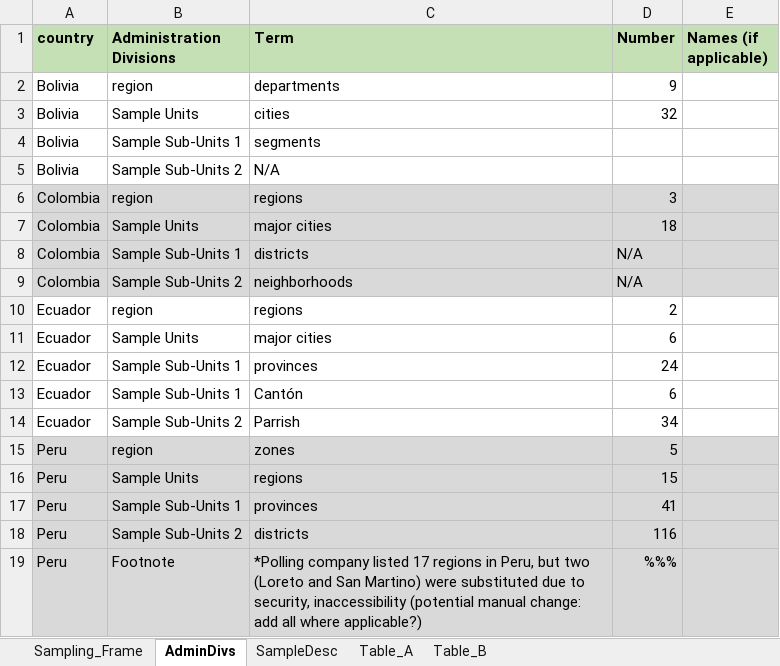
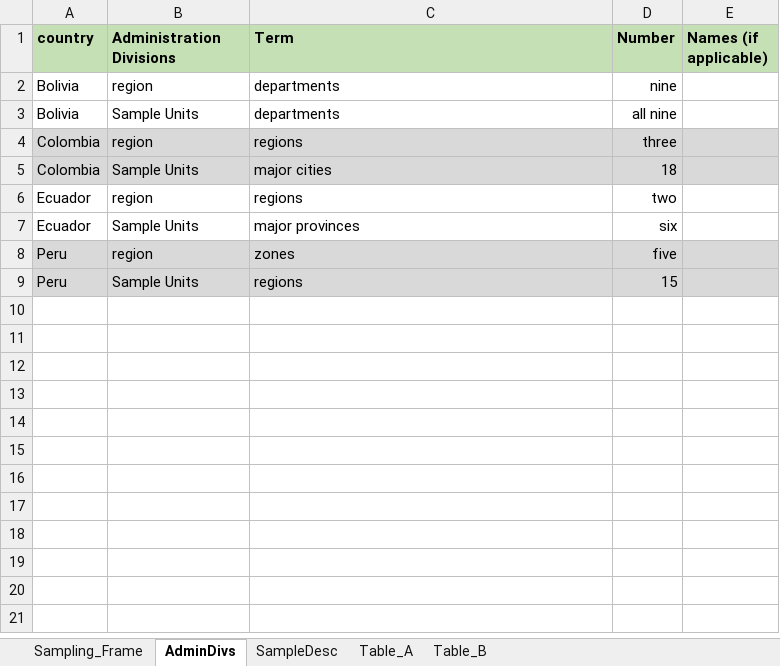
Before and after one commit to ctoruno/LAC-Reports, an Excel workbook: Data/method_summaryData.xlsx, sheet AdminDivs, drawn as a sheet; values as stored, in another font and other column widths than the file's, no borders; removed rows and columns are numbered as before the commit, all else as after; the diff names each change by its address in the sheet, - before the commit and + after, or states it on an @@ line.

```diff
--- a/Data/method_summaryData.xlsx (sheet AdminDivs)
+++ b/Data/method_summaryData.xlsx (sheet AdminDivs)
-D2 (Number): 9
+D2 (Number): nine
-C3 (Term): cities
+C3 (Term): departments
-D3 (Number): 32
+D3 (Number): all nine
-row 4: Bolivia | Sample Sub-Units 1 | segments
-row 5: Bolivia | Sample Sub-Units 2 | N/A
-D4 (Number): 3
+D4 (Number): three
-row 8: Colombia | Sample Sub-Units 1 | districts | N/A
-row 9: Colombia | Sample Sub-Units 2 | neighborhoods | N/A
-D6 (Number): 2
+D6 (Number): two
-C7 (Term): major cities
+C7 (Term): major provinces
-D7 (Number): 6
+D7 (Number): six
-row 12: Ecuador | Sample Sub-Units 1 | provinces | 24
-row 13: Ecuador | Sample Sub-Units 1 | Cantón | 6
-row 14: Ecuador | Sample Sub-Units 2 | Parrish | 34
-D8 (Number): 5
+D8 (Number): five
-row 17: Peru | Sample Sub-Units 1 | provinces | 41
-row 18: Peru | Sample Sub-Units 2 | districts | 116
-row 19: Peru | Footnote | *Polling company listed 17 regions in Peru, but two (Loreto and San Martino) were substituted due to security, inaccessibility (potential manual change: add all where applicable?) | %%%
```
Also changed, not shown: sheet Sampling_Frame, sheet Table_B, sheet SampleDesc, 6 other files.
